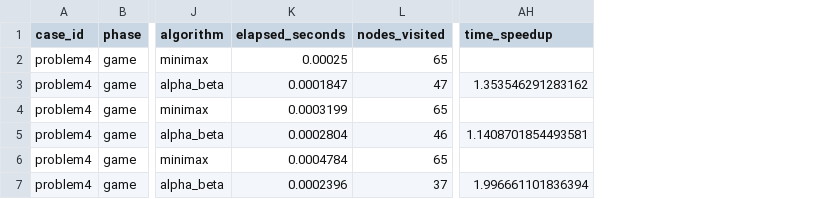
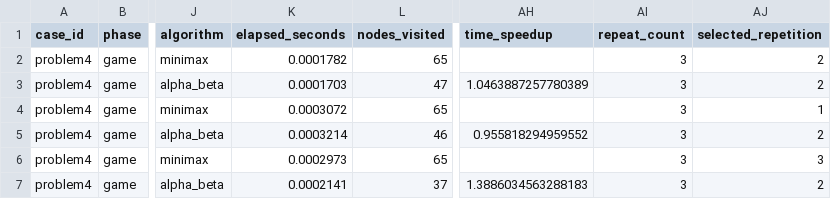
Before and after one commit to joyce1116/course_ai_proj2, a CSV file: results/problem4_treasure_game/depth_4/metrics.csv, drawn as a sheet; only a part is shown, gaps mark what is left out; the diff names each change by its address in the sheet, - before the commit and + after, or states it on an @@ line.

```diff
--- a/results/problem4_treasure_game/depth_4/metrics.csv
+++ b/results/problem4_treasure_game/depth_4/metrics.csv
+column AI (repeat_count), rows 2-7: all 3
+column AJ (selected_repetition), rows 2-7: 2 | 2 | 1 | 2 | 3 | 2
-K2 (elapsed_seconds): 0.00025
+K2 (elapsed_seconds): 0.0001782
-K3 (elapsed_seconds): 0.0001847
+K3 (elapsed_seconds): 0.0001703
-AH3 (time_speedup): 1.353546291283162
+AH3 (time_speedup): 1.0463887257780389
-K4 (elapsed_seconds): 0.0003199
+K4 (elapsed_seconds): 0.0003072
-K5 (elapsed_seconds): 0.0002804
+K5 (elapsed_seconds): 0.0003214
-AH5 (time_speedup): 1.1408701854493581
+AH5 (time_speedup): 0.955818294959552
-K6 (elapsed_seconds): 0.0004784
+K6 (elapsed_seconds): 0.0002973
-K7 (elapsed_seconds): 0.0002396
+K7 (elapsed_seconds): 0.0002141
-AH7 (time_speedup): 1.996661101836394
+AH7 (time_speedup): 1.3886034563288183
```
Also changed, not shown: results/problem2_weighted_terrain/metrics.csv, results/problem3_game_tree/metrics.csv, 54 other files.
